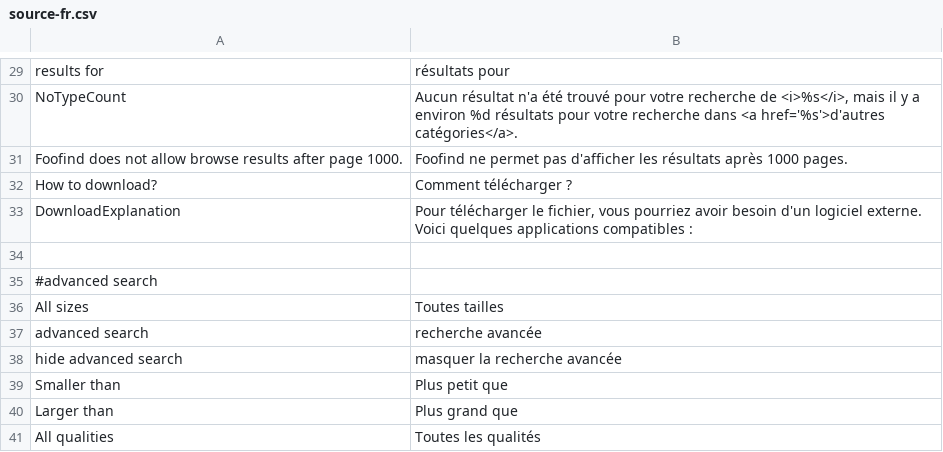
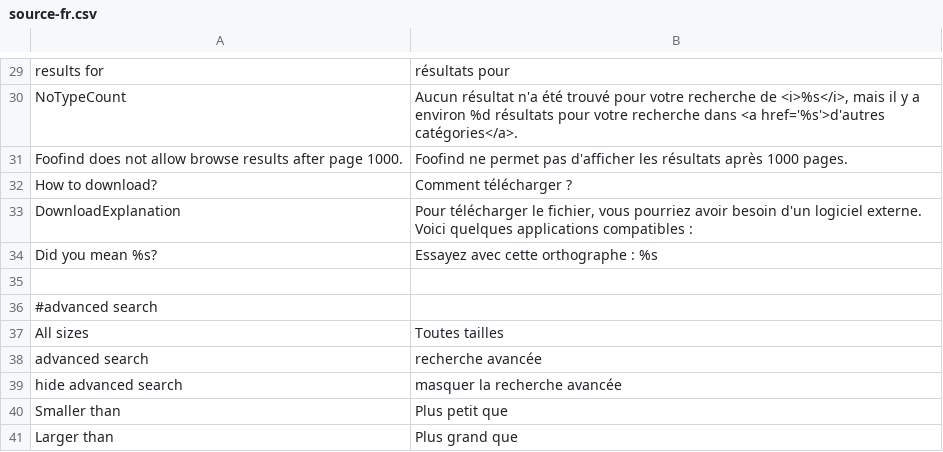
Before and after one commit to Weej1/foofind, a CSV file: application/lang/source-fr.csv, drawn as a sheet; only a part is shown, gaps mark what is left out; the shorter side is filled out with more unchanged rows.

Commit message:
Fail-over data access support. Languages texts.

```diff
--- a/application/lang/source-fr.csv
+++ b/application/lang/source-fr.csv
@@ -33,2 +33,3 @@
 "DownloadExplanation";"Pour télécharger le fichier, vous pourriez avoir besoin d'un logiciel externe. Voici quelques applications compatibles :"
+"Did you mean %s?";"Essayez avec cette orthographe : %s"
 
```
Also changed, not shown: application/lang/source-tr.csv, 7 other files.
